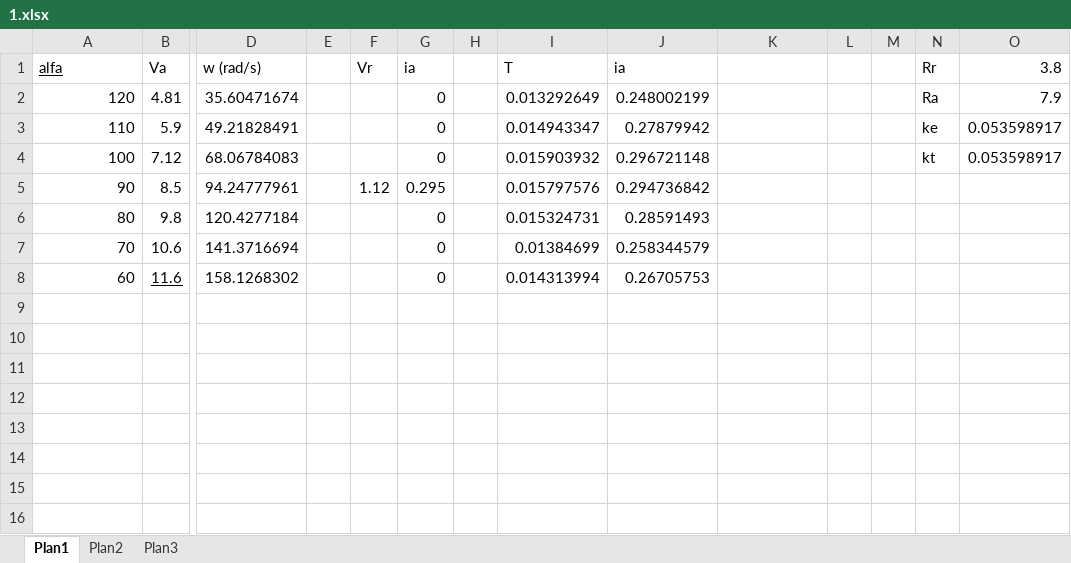
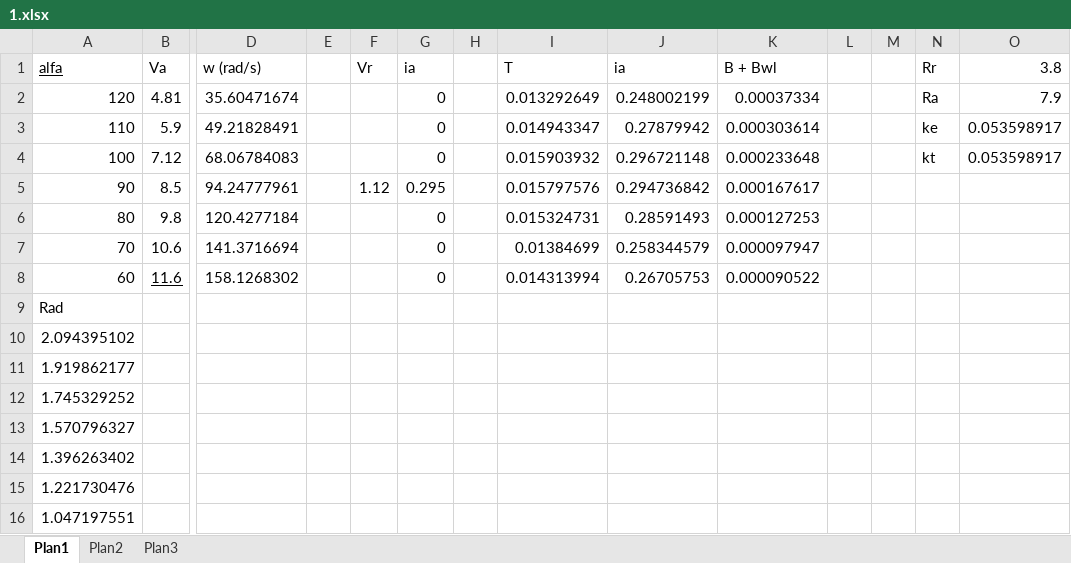
Before and after one commit to ddello32/LabEletronica, an Excel workbook: Exp4/Dados/Retificador/1.xlsx, sheet Plan1, drawn as a sheet; only a part is shown, gaps mark what is left out; values as stored, in another font and other column widths than the file's, no borders; charts and pictures not drawn; rows hold the shown columns only; the diff names each change by its address in the sheet, - before the commit and + after, or states it on an @@ line.

```diff
--- a/Exp4/Dados/Retificador/1.xlsx (sheet Plan1)
+++ b/Exp4/Dados/Retificador/1.xlsx (sheet Plan1)
-K1: (empty)
+K1: B + Bwl
-K2 (B + Bwl): (empty)
+K2 (B + Bwl): 0.00037334
-K3 (B + Bwl): (empty)
+K3 (B + Bwl): 0.000303614
-K4 (B + Bwl): (empty)
+K4 (B + Bwl): 0.000233648
-K5 (B + Bwl): (empty)
+K5 (B + Bwl): 0.000167617
-K6 (B + Bwl): (empty)
+K6 (B + Bwl): 0.000127253
-K7 (B + Bwl): (empty)
+K7 (B + Bwl): 0.000097947
-K8 (B + Bwl): (empty)
+K8 (B + Bwl): 0.000090522
+row 9: Rad
+row 10: 2.094395102
+row 11: 1.919862177
+row 12: 1.745329252
+row 13: 1.570796327
+row 14: 1.396263402
+row 15: 1.221730476
+row 16: 1.047197551
```
Also changed, not shown: charts or pictures, Exp4/Dados/Buck/2.xlsx, 8 other files.
